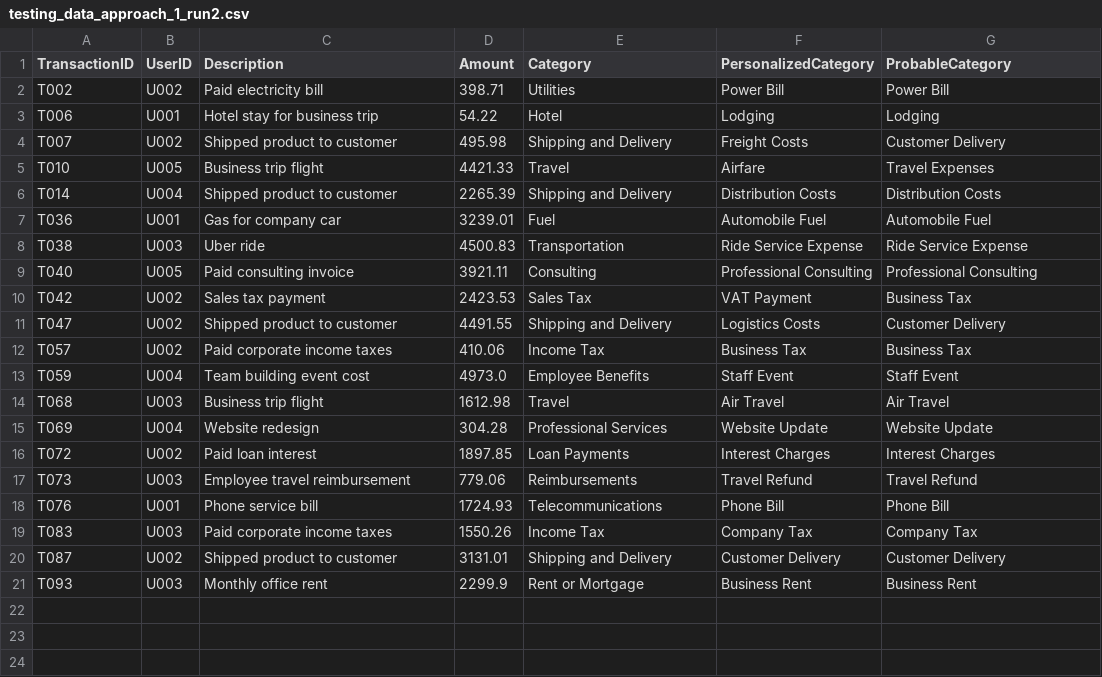
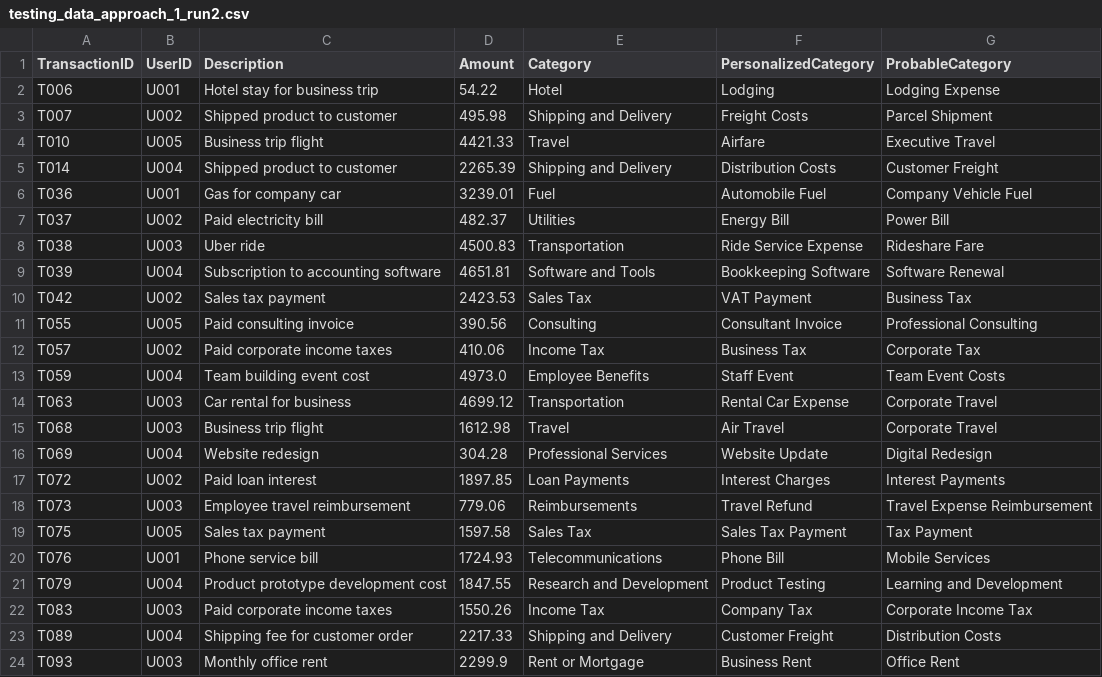
Before and after one commit to craft-review/auto-categorisation, a CSV file: data/testing_data_approach_1_run2.csv, drawn as a sheet.

Commit message:
feat: Updated prompt to restrict the category to personalized category only and calculated total cost w.r.to tokens

```diff
--- a/data/testing_data_approach_1_run2.csv
+++ b/data/testing_data_approach_1_run2.csv
@@ -1,21 +1,24 @@
 TransactionID,UserID,Description,Amount,Category,PersonalizedCategory,ProbableCategory
-T002,U002,Paid electricity bill,398.71,Utilities,Power Bill,Power Bill
-T006,U001,Hotel stay for business trip,54.22,Hotel,Lodging,Lodging
-T007,U002,Shipped product to customer,495.98,Shipping and Delivery,Freight Costs,Customer Delivery
-T010,U005,Business trip flight,4421.33,Travel,Airfare,Travel Expenses
-T014,U004,Shipped product to customer,2265.39,Shipping and Delivery,Distribution Costs,Distribution Costs
-T036,U001,Gas for company car,3239.01,Fuel,Automobile Fuel,Automobile Fuel
-T038,U003,Uber ride,4500.83,Transportation,Ride Service Expense,Ride Service Expense
-T040,U005,Paid consulting invoice,3921.11,Consulting,Professional Consulting,Professional Consulting
+T006,U001,Hotel stay for business trip,54.22,Hotel,Lodging,Lodging Expense
+T007,U002,Shipped product to customer,495.98,Shipping and Delivery,Freight Costs,Parcel Shipment
+T010,U005,Business trip flight,4421.33,Travel,Airfare,Executive Travel
+T014,U004,Shipped product to customer,2265.39,Shipping and Delivery,Distribution Costs,Customer Freight
+T036,U001,Gas for company car,3239.01,Fuel,Automobile Fuel,Company Vehicle Fuel
+T037,U002,Paid electricity bill,482.37,Utilities,Energy Bill,Power Bill
+T038,U003,Uber ride,4500.83,Transportation,Ride Service Expense,Rideshare Fare
+T039,U004,Subscription to accounting software,4651.81,Software and Tools,Bookkeeping Software,Software Renewal
 T042,U002,Sales tax payment,2423.53,Sales Tax,VAT Payment,Business Tax
-T047,U002,Shipped product to customer,4491.55,Shipping and Delivery,Logistics Costs,Customer Delivery
-T057,U002,Paid corporate income taxes,410.06,Income Tax,Business Tax,Business Tax
-T059,U004,Team building event cost,4973.0,Employee Benefits,Staff Event,Staff Event
-T068,U003,Business trip flight,1612.98,Travel,Air Travel,Air Travel
-T069,U004,Website redesign,304.28,Professional Services,Website Update,Website Update
-T072,U002,Paid loan interest,1897.85,Loan Payments,Interest Charges,Interest Charges
-T073,U003,Employee travel reimbursement,779.06,Reimbursements,Travel Refund,Travel Refund
-T076,U001,Phone service bill,1724.93,Telecommunications,Phone Bill,Phone Bill
-T083,U003,Paid corporate income taxes,1550.26,Income Tax,Company Tax,Company Tax
-T087,U002,Shipped product to customer,3131.01,Shipping and Delivery,Customer Delivery,Customer Delivery
-T093,U003,Monthly office rent,2299.9,Rent or Mortgage,Business Rent,Business Rent
+T055,U005,Paid consulting invoice,390.56,Consulting,Consultant Invoice,Professional Consulting
+T057,U002,Paid corporate income taxes,410.06,Income Tax,Business Tax,Corporate Tax
+T059,U004,Team building event cost,4973.0,Employee Benefits,Staff Event,Team Event Costs
+T063,U003,Car rental for business,4699.12,Transportation,Rental Car Expense,Corporate Travel
+T068,U003,Business trip flight,1612.98,Travel,Air Travel,Corporate Travel
+T069,U004,Website redesign,304.28,Professional Services,Website Update,Digital Redesign
+T072,U002,Paid loan interest,1897.85,Loan Payments,Interest Charges,Interest Payments
+T073,U003,Employee travel reimbursement,779.06,Reimbursements,Travel Refund,Travel Expense Reimbursement
+T075,U005,Sales tax payment,1597.58,Sales Tax,Sales Tax Payment,Tax Payment
+T076,U001,Phone service bill,1724.93,Telecommunications,Phone Bill,Mobile Services
+T079,U004,Product prototype development cost,1847.55,Research and Development,Product Testing,Learning and Development
+T083,U003,Paid corporate income taxes,1550.26,Income Tax,Company Tax,Corporate Income Tax
+T089,U004,Shipping fee for customer order,2217.33,Shipping and Delivery,Customer Freight,Distribution Costs
+T093,U003,Monthly office rent,2299.9,Rent or Mortgage,Business Rent,Office Rent
```
Also changed, not shown: 5 other files.
